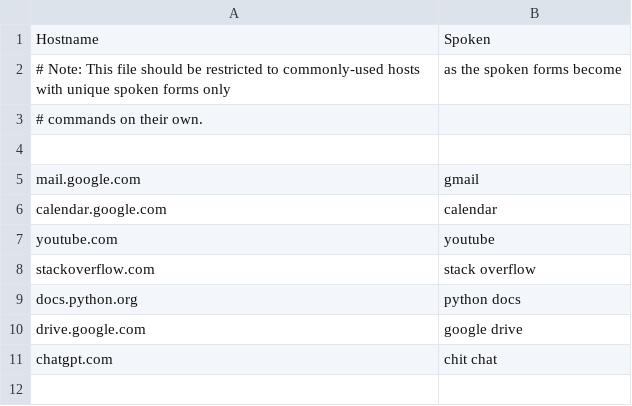
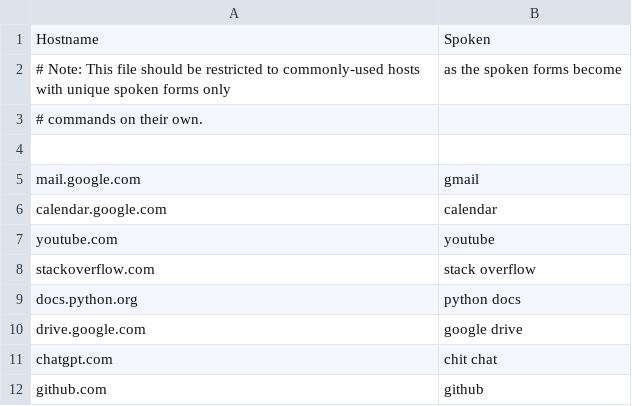
Before and after one commit to downscore/eam-talon, a CSV file: settings/hostnames.csv, drawn as a sheet.

Commit message:
Add github hostname. Fix capitalization after @ symbols in dictation.

```diff
--- a/settings/hostnames.csv
+++ b/settings/hostnames.csv
@@ -11 +11,2 @@ drive.google.com,google drive
 chatgpt.com,chit chat
+github.com,github
```
Also changed, not shown: 1 other file.
